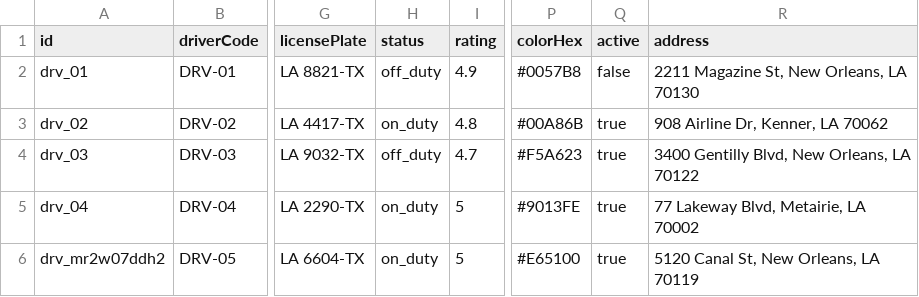
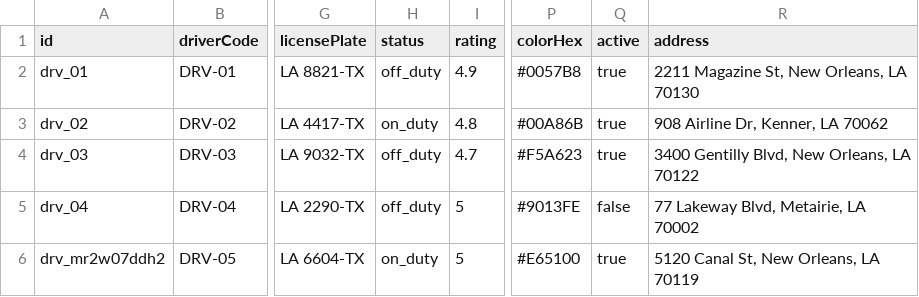
Before and after one commit to TimToolman/SteelBox, a CSV file: apps/api/data/drivers.csv, drawn as a sheet; only a part is shown, gaps mark what is left out; the diff names each change by its address in the sheet, - before the commit and + after, or states it on an @@ line.

```diff
--- a/apps/api/data/drivers.csv
+++ b/apps/api/data/drivers.csv
-Q2 (active): false
+Q2 (active): true
-H5 (status): on_duty
+H5 (status): off_duty
-Q5 (active): true
+Q5 (active): false
```
Also changed, not shown: apps/api/data/activity.csv, apps/api/data/depots.csv, 12 other files.
